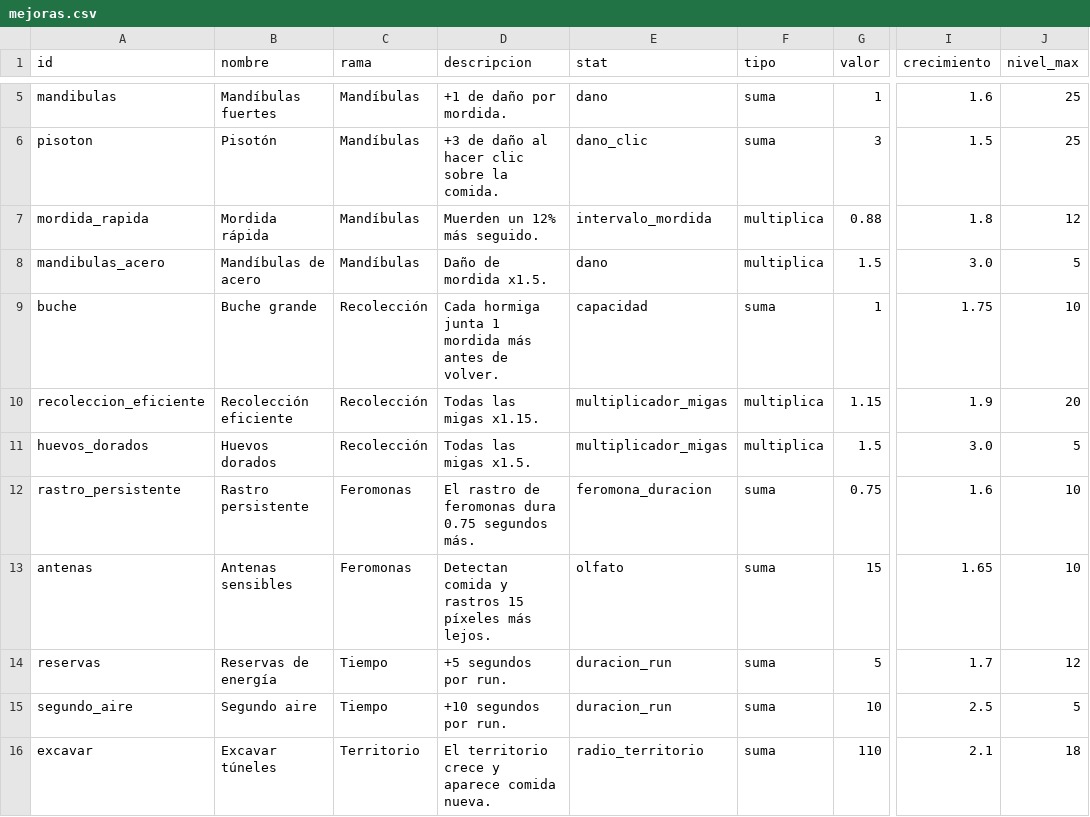
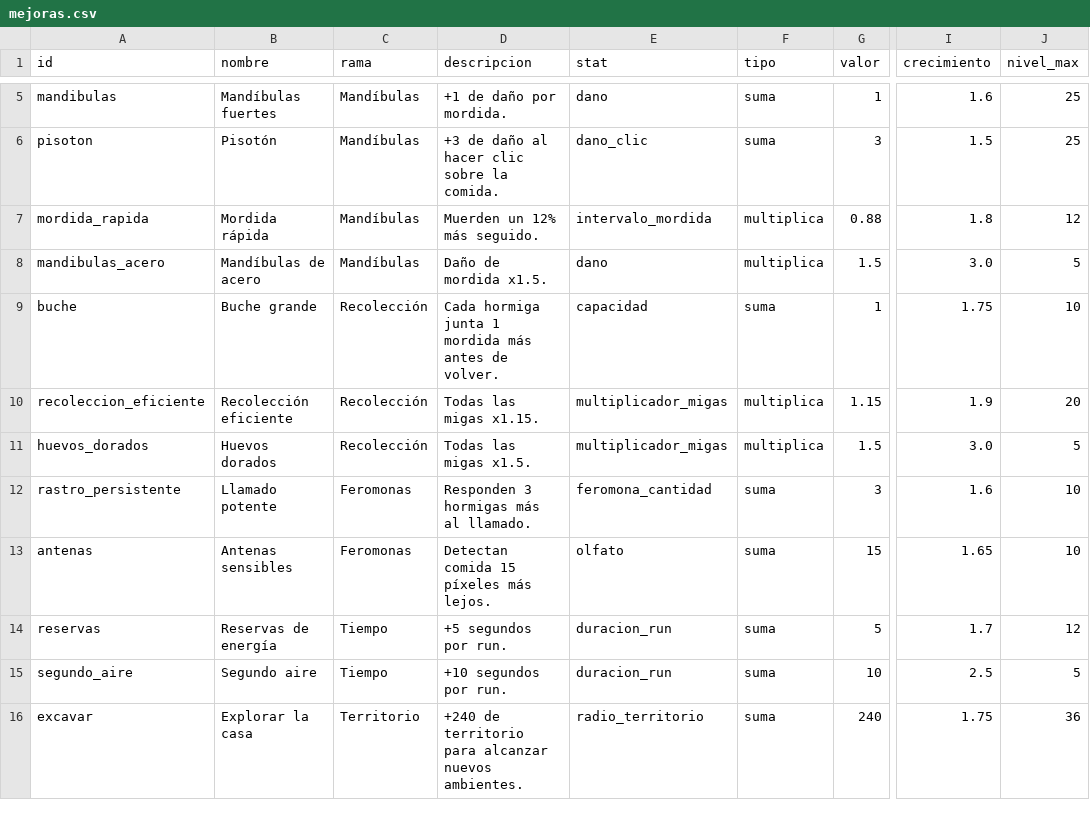
Before and after one commit to lucotuco/hormigas, a CSV file: datos/mejoras.csv, drawn as a sheet; only a part is shown, gaps mark what is left out; the diff names each change by its address in the sheet, - before the commit and + after, or states it on an @@ line.

```diff
--- a/datos/mejoras.csv
+++ b/datos/mejoras.csv
-B12 (nombre): Rastro persistente
+B12 (nombre): Llamado potente
-D12 (descripcion): El rastro de feromonas dura 0.75 segundos más.
+D12 (descripcion): Responden 3 hormigas más al llamado.
-E12 (stat): feromona_duracion
+E12 (stat): feromona_cantidad
-G12 (valor): 0.75
+G12 (valor): 3
-D13 (descripcion): Detectan comida y rastros 15 píxeles más lejos.
+D13 (descripcion): Detectan comida 15 píxeles más lejos.
-B16 (nombre): Excavar túneles
+B16 (nombre): Explorar la casa
-D16 (descripcion): El territorio crece y aparece comida nueva.
+D16 (descripcion): +240 de territorio para alcanzar nuevos ambientes.
-G16 (valor): 110
+G16 (valor): 240
-I16 (crecimiento): 2.1
+I16 (crecimiento): 1.75
-J16 (nivel_max): 18
+J16 (nivel_max): 36
```
Also changed, not shown: datos/comidas.csv, datos/stats_base.csv, 54 other files.
